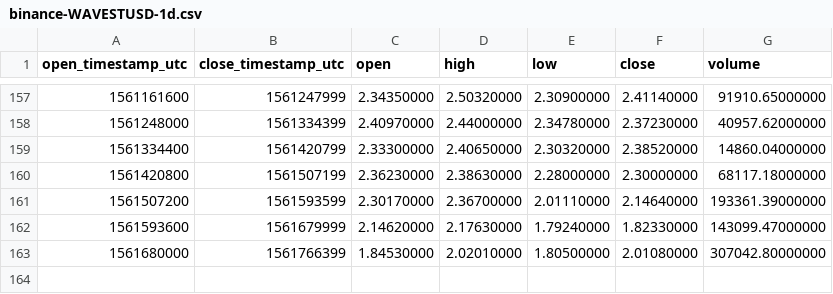
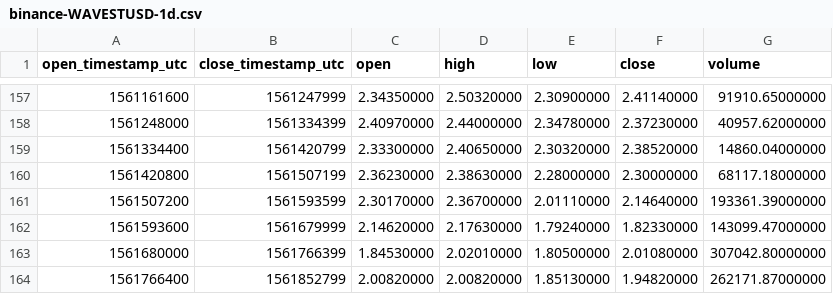
Before and after one commit to cryptobigbro/binance-WAVESTUSD, a CSV file: binance-WAVESTUSD-1d.csv, drawn as a sheet; only a part is shown, gaps mark what is left out.

```diff
--- a/binance-WAVESTUSD-1d.csv
+++ b/binance-WAVESTUSD-1d.csv
@@ -163 +163,2 @@ open_timestamp_utc,close_timestamp_utc,open,high,low,close,volume
 1561680000,1561766399,1.84530000,2.02010000,1.80500000,2.01080000,307042.80000000
+1561766400,1561852799,2.00820000,2.00820000,1.85130000,1.94820000,262171.87000000
```
Also changed, not shown: binance-WAVESTUSD-1h.csv.
